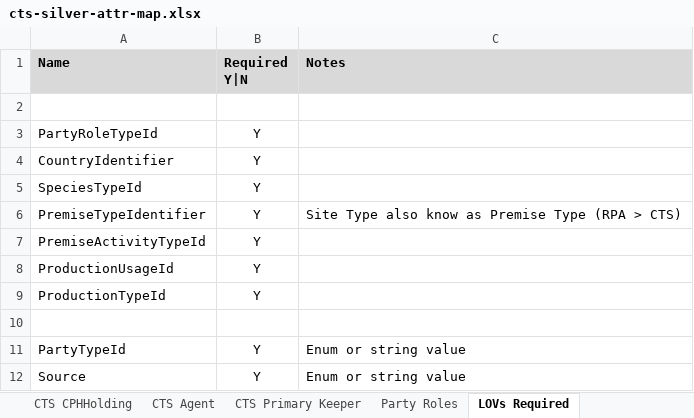
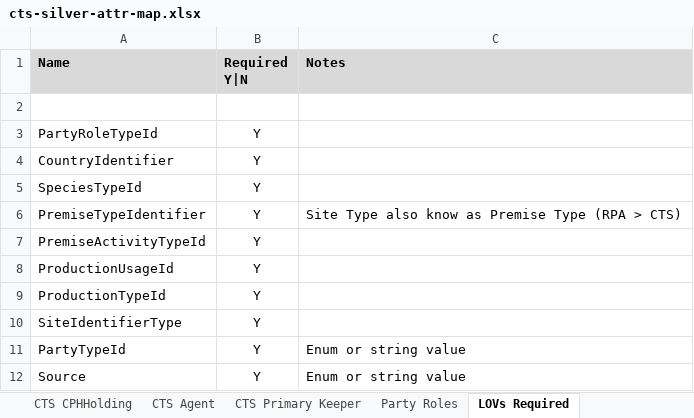
Before and after one commit to DEFRA/ls-keeper-data-api, an Excel workbook: docs/data-maps/cts-silver-attr-map.xlsx, sheet LOVs Required, drawn as a sheet; values as stored, in another font and other column widths than the file's, no borders; the diff names each change by its address in the sheet, - before the commit and + after, or states it on an @@ line.

```diff
--- a/docs/data-maps/cts-silver-attr-map.xlsx (sheet LOVs Required)
+++ b/docs/data-maps/cts-silver-attr-map.xlsx (sheet LOVs Required)
-row 10: (empty)
+row 10: SiteIdentifierType | Y
```
Also changed, not shown: sheet Party Roles, sheet CTS Primary Keeper, sheet CTS Agent, docs/data-maps/sam-silver-attr-map.xlsx, 36 other files.
